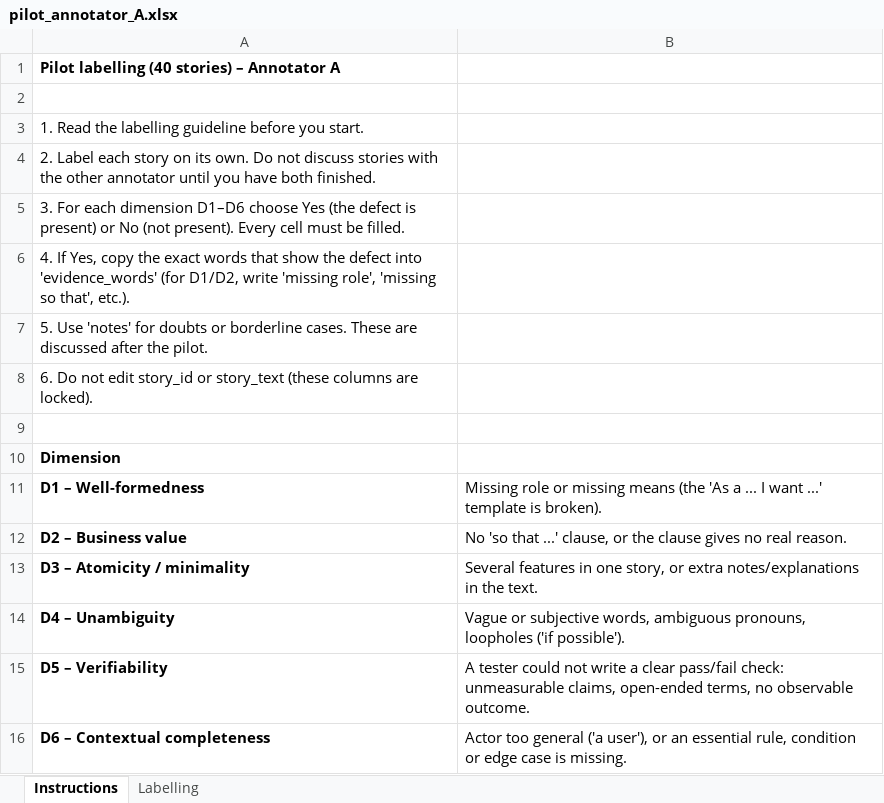
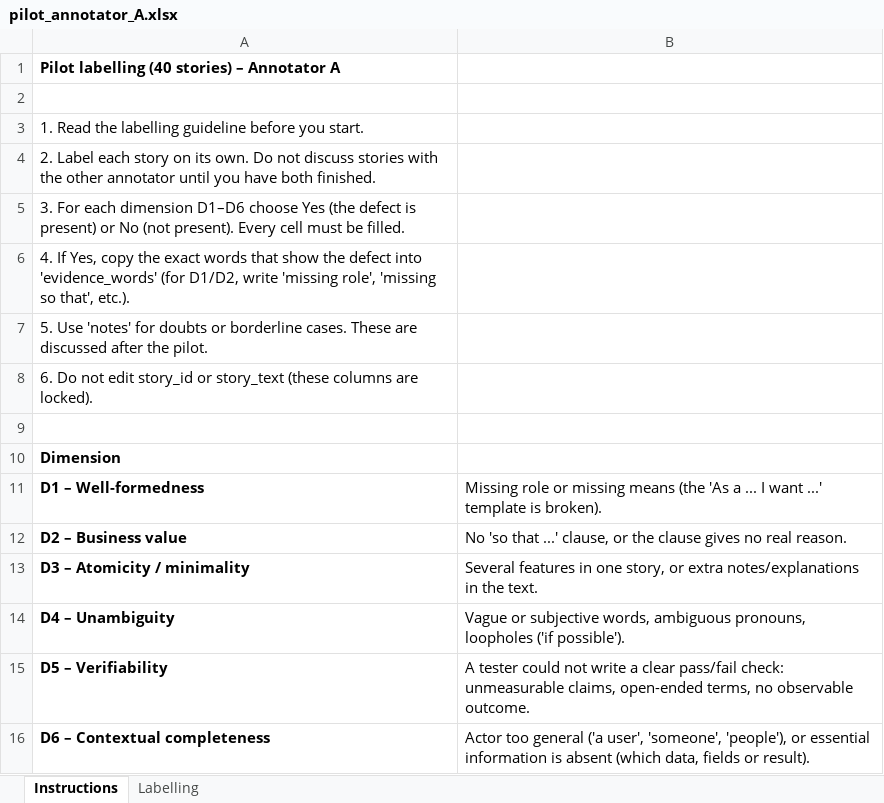
Before and after one commit to KavindaBandara321/An-Explainable-LLM-Based-Decision-Support-System-for-Requirements-Quality-and-Testability, an Excel workbook: labelling/pilot_annotator_A.xlsx, sheet Instructions, drawn as a sheet; values as stored, in another font and other column widths than the file's, no borders; the diff names each change by its address in the sheet, - before the commit and + after, or states it on an @@ line.

```diff
--- a/labelling/pilot_annotator_A.xlsx (sheet Instructions)
+++ b/labelling/pilot_annotator_A.xlsx (sheet Instructions)
-B16: …general ('a user'), or an essential rule, condition or edge case is missing.
+B16: …general ('a user', 'someone', 'people'), or essential information is absent (which data, fields or result).
```
Also changed, not shown: labelling/pilot_annotator_B.xlsx, 1 other file.
